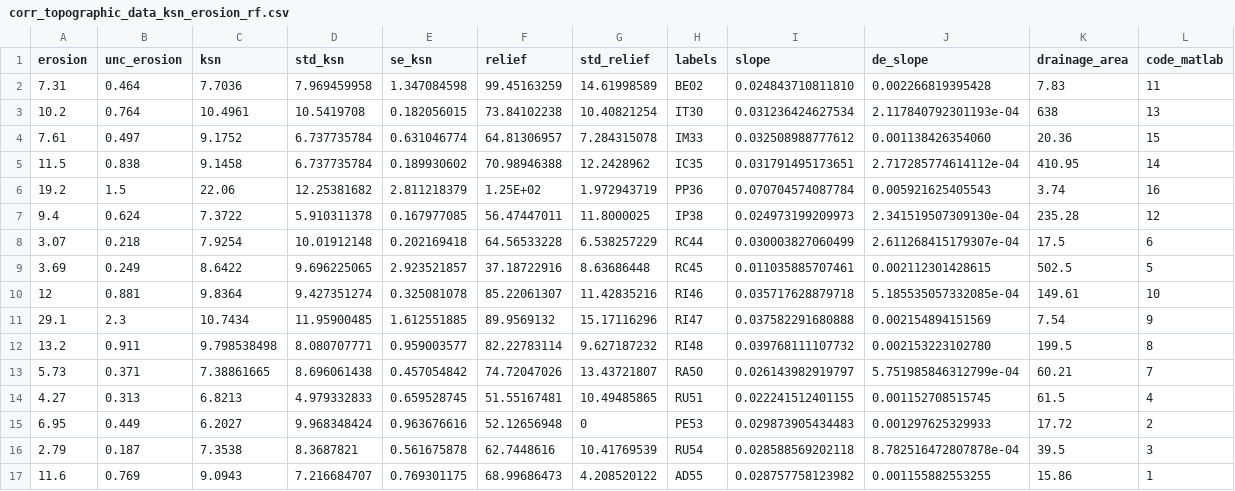
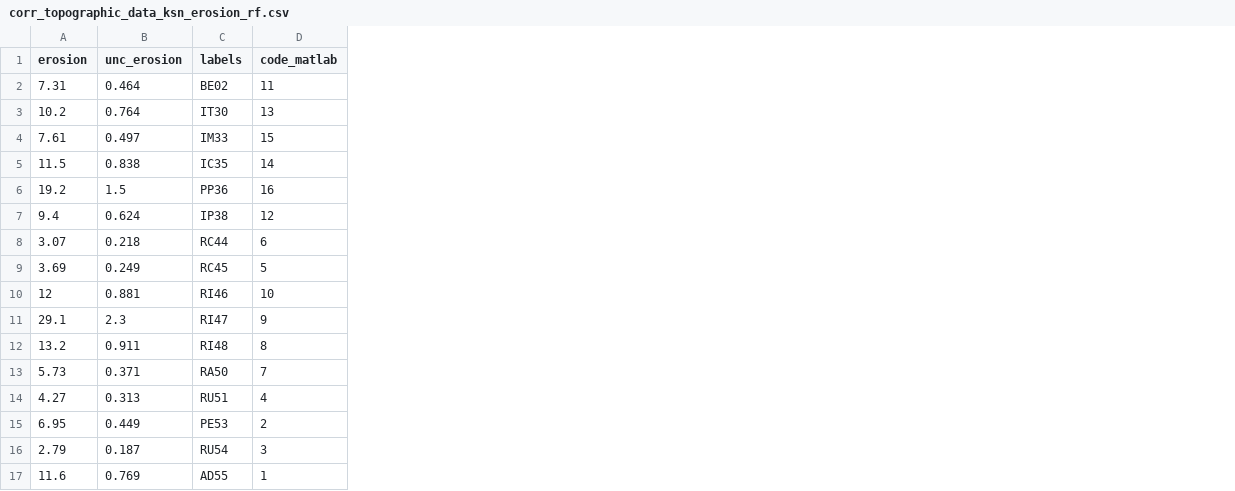
Before and after one commit to thepedroland/Numerical_Burial_Age_Model_PO_26, a CSV file: AuxDataScripts/data/TopographicData/corr_topographic_data_ksn_erosion_rf.csv, drawn as a sheet; the diff names each change by its address in the sheet, - before the commit and + after, or states it on an @@ line.

```diff
--- a/AuxDataScripts/data/TopographicData/corr_topographic_data_ksn_erosion_rf.csv
+++ b/AuxDataScripts/data/TopographicData/corr_topographic_data_ksn_erosion_rf.csv
-column C (ksn), rows 2-17: 7.7036 | 10.4961 | 9.1752 | 9.1458 | 22.06 | 7.3722 | 7.9254 | 8.6422 | 9.8364 | 10.7434 | 9.798538498 | 7.38861665 | 6.8213 | 6.2027 | 7.3538 | 9.0943
-column D (std_ksn), rows 2-17: 7.969459958 | 10.5419708 | 6.737735784 | 6.737735784 | 12.25381682 | 5.910311378 | 10.01912148 | 9.696225065 | 9.427351274 | 11.95900485 | 8.080707771 | 8.696061438 | 4.979332833 | 9.968348424 | 8.3687821 | 7.216684707
-column E (se_ksn), rows 2-17: 1.347084598 | 0.182056015 | 0.631046774 | 0.189930602 | 2.811218379 | 0.167977085 | 0.202169418 | 2.923521857 | 0.325081078 | 1.612551885 | 0.959003577 | 0.457054842 | 0.659528745 | 0.963676616 | 0.561675878 | 0.769301175
-column F (relief), rows 2-17: 99.45163259 | 73.84102238 | 64.81306957 | 70.98946388 | 1.25E+02 | 56.47447011 | 64.56533228 | 37.18722916 | 85.22061307 | 89.9569132 | 82.22783114 | 74.72047026 | 51.55167481 | 52.12656948 | 62.7448616 | 68.99686473
-column G (std_relief), rows 2-17: 14.61998589 | 10.40821254 | 7.284315078 | 12.2428962 | 1.972943719 | 11.8000025 | 6.538257229 | 8.63686448 | 11.42835216 | 15.17116296 | 9.627187232 | 13.43721807 | 10.49485865 | 0 | 10.41769539 | 4.208520122
-column I (slope), rows 2-17: 0.024843710811810 | 0.031236424627534 | 0.032508988777612 | 0.031791495173651 | 0.070704574087784 | 0.024973199209973 | 0.030003827060499 | 0.011035885707461 | 0.035717628879718 | 0.037582291680888 | 0.039768111107732 | 0.026143982919797 | 0.022241512401155 | 0.029873905434483 | 0.028588569202118 | 0.028757758123982
-column J (de_slope), rows 2-17: 0.002266819395428 | 2.117840792301193e-04 | 0.001138426354060 | 2.717285774614112e-04 | 0.005921625405543 | 2.341519507309130e-04 | 2.611268415179307e-04 | 0.002112301428615 | 5.185535057332085e-04 | 0.002154894151569 | 0.002153223102780 | 5.751985846312799e-04 | 0.001152708515745 | 0.001297625329933 | 8.782516472807878e-04 | 0.001155882553255
-column K (drainage_area), rows 2-17: 7.83 | 638 | 20.36 | 410.95 | 3.74 | 235.28 | 17.5 | 502.5 | 149.61 | 7.54 | 199.5 | 60.21 | 61.5 | 17.72 | 39.5 | 15.86
```
Also changed, not shown: 23 other files.
